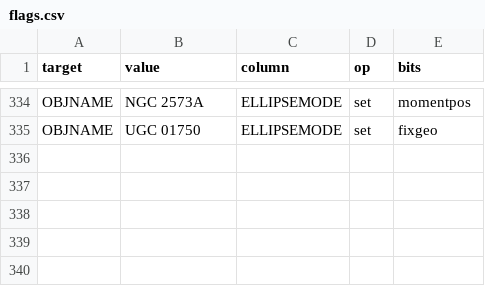
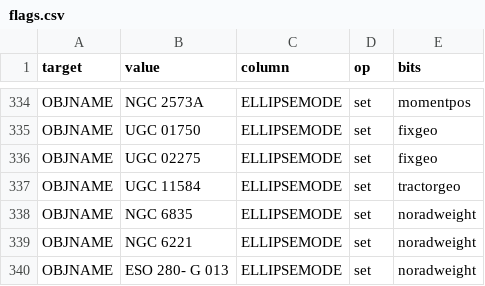
Before and after one commit to moustakas/SGA, a CSV file: py/SGA/data/SGA2025/overlays/v0.70/flags.csv, drawn as a sheet; only a part is shown, gaps mark what is left out.

```diff
--- a/py/SGA/data/SGA2025/overlays/v0.70/flags.csv
+++ b/py/SGA/data/SGA2025/overlays/v0.70/flags.csv
@@ -335 +335,6 @@ OBJNAME,NGC 2573A,ELLIPSEMODE,set,momentpos
 OBJNAME,UGC 01750,ELLIPSEMODE,set,fixgeo
+OBJNAME,UGC 02275,ELLIPSEMODE,set,fixgeo
+OBJNAME,UGC 11584,ELLIPSEMODE,set,tractorgeo
+OBJNAME,NGC 6835,ELLIPSEMODE,set,noradweight
+OBJNAME,NGC 6221,ELLIPSEMODE,set,noradweight
+OBJNAME,ESO 280- G 013,ELLIPSEMODE,set,noradweight
```
Also changed, not shown: 2 other files.
